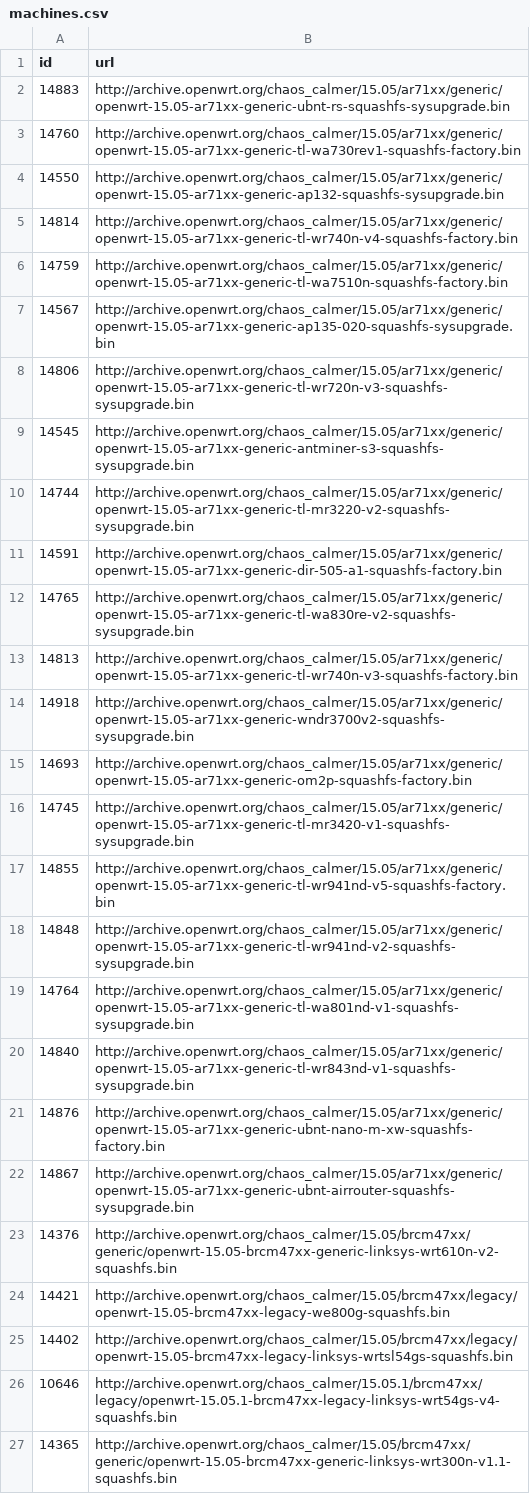
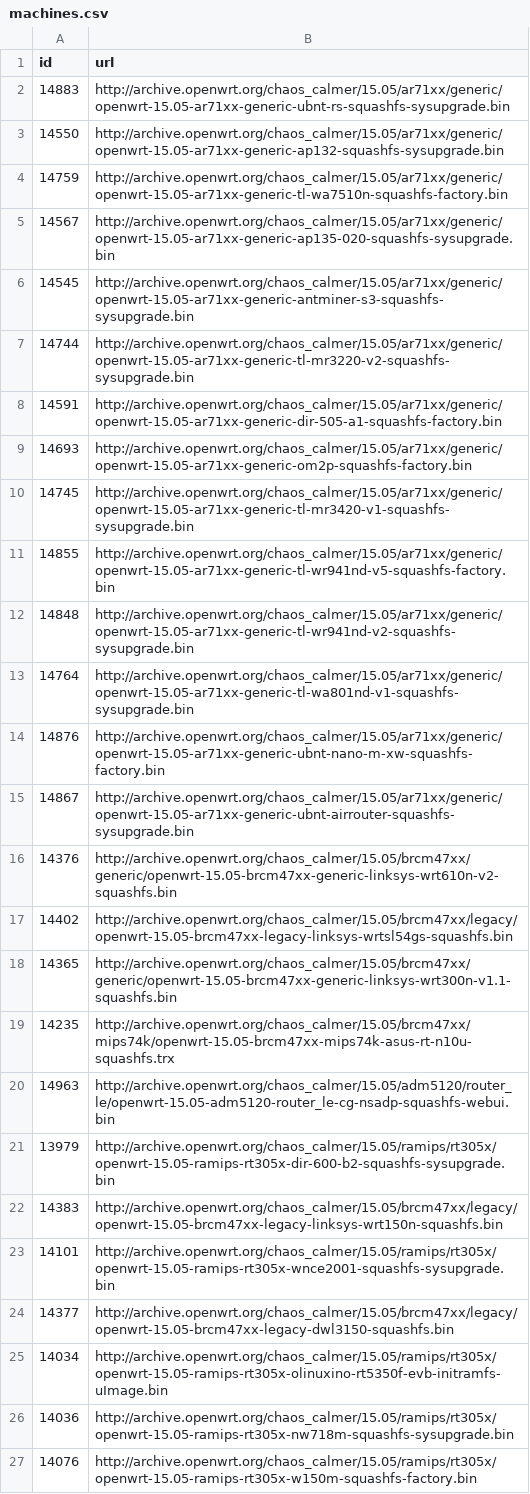
Before and after one commit to cyruscyliu/openwrt-build-docker, a CSV file: machines.csv, drawn as a sheet; only a part is shown; the shorter side is filled out with more unchanged rows; the diff covers the shown part only.

```diff
--- a/machines.csv
+++ b/machines.csv
@@ -2,8 +2,5 @@ id,url
 14883,http://archive.openwrt.org/chaos_calmer/15.05/ar71xx/generic/openwrt-15.05-ar71xx-generic-ubnt-rs-squashfs-sysupgrade.bin
-14760,http://archive.openwrt.org/chaos_calmer/15.05/ar71xx/generic/openwrt-15.05-ar71xx-generic-tl-wa730rev1-squashfs-factory.bin
 14550,http://archive.openwrt.org/chaos_calmer/15.05/ar71xx/generic/openwrt-15.05-ar71xx-generic-ap132-squashfs-sysupgrade.bin
-14814,http://archive.openwrt.org/chaos_calmer/15.05/ar71xx/generic/openwrt-15.05-ar71xx-generic-tl-wr740n-v4-squashfs-factory.bin
 14759,http://archive.openwrt.org/chaos_calmer/15.05/ar71xx/generic/openwrt-15.05-ar71xx-generic-tl-wa7510n-squashfs-factory.bin
 14567,http://archive.openwrt.org/chaos_calmer/15.05/ar71xx/generic/openwrt-15.05-ar71xx-generic-ap135-020-squashfs-sysupgrade.bin
-14806,http://archive.openwrt.org/chaos_calmer/15.05/ar71xx/generic/openwrt-15.05-ar71xx-generic-tl-wr720n-v3-squashfs-sysupgrade.bin
 14545,http://archive.openwrt.org/chaos_calmer/15.05/ar71xx/generic/openwrt-15.05-ar71xx-generic-antminer-s3-squashfs-sysupgrade.bin
@@ -11,5 +8,2 @@ id,url
 14591,http://archive.openwrt.org/chaos_calmer/15.05/ar71xx/generic/openwrt-15.05-ar71xx-generic-dir-505-a1-squashfs-factory.bin
-14765,http://archive.openwrt.org/chaos_calmer/15.05/ar71xx/generic/openwrt-15.05-ar71xx-generic-tl-wa830re-v2-squashfs-sysupgrade.bin
-14813,http://archive.openwrt.org/chaos_calmer/15.05/ar71xx/generic/openwrt-15.05-ar71xx-generic-tl-wr740n-v3-squashfs-factory.bin
-14918,http://archive.openwrt.org/chaos_calmer/15.05/ar71xx/generic/openwrt-15.05-ar71xx-generic-wndr3700v2-squashfs-sysupgrade.bin
 14693,http://archive.openwrt.org/chaos_calmer/15.05/ar71xx/generic/openwrt-15.05-ar71xx-generic-om2p-squashfs-factory.bin
@@ -19,3 +13,2 @@ id,url
 14764,http://archive.openwrt.org/chaos_calmer/15.05/ar71xx/generic/openwrt-15.05-ar71xx-generic-tl-wa801nd-v1-squashfs-sysupgrade.bin
-14840,http://archive.openwrt.org/chaos_calmer/15.05/ar71xx/generic/openwrt-15.05-ar71xx-generic-tl-wr843nd-v1-squashfs-sysupgrade.bin
 14876,http://archive.openwrt.org/chaos_calmer/15.05/ar71xx/generic/openwrt-15.05-ar71xx-generic-ubnt-nano-m-xw-squashfs-factory.bin
@@ -23,5 +16,3 @@ id,url
 14376,http://archive.openwrt.org/chaos_calmer/15.05/brcm47xx/generic/openwrt-15.05-brcm47xx-generic-linksys-wrt610n-v2-squashfs.bin
-14421,http://archive.openwrt.org/chaos_calmer/15.05/brcm47xx/legacy/openwrt-15.05-brcm47xx-legacy-we800g-squashfs.bin
 14402,http://archive.openwrt.org/chaos_calmer/15.05/brcm47xx/legacy/openwrt-15.05-brcm47xx-legacy-linksys-wrtsl54gs-squashfs.bin
-10646,http://archive.openwrt.org/chaos_calmer/15.05.1/brcm47xx/legacy/openwrt-15.05.1-brcm47xx-legacy-linksys-wrt54gs-v4-squashfs.bin
 14365,http://archive.openwrt.org/chaos_calmer/15.05/brcm47xx/generic/openwrt-15.05-brcm47xx-generic-linksys-wrt300n-v1.1-squashfs.bin
```
Also changed, not shown: 22 added rows and 1 removed row elsewhere in this file, image_builder.csv, support_list.csv, 1 other file.
